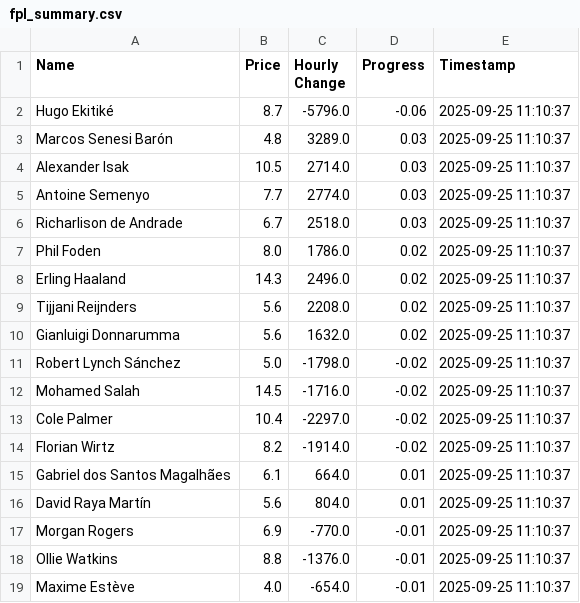
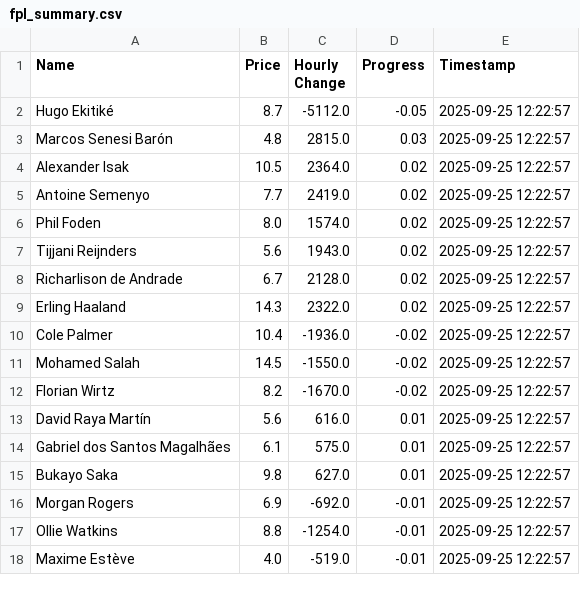
Before and after one commit to muhtasim-maleque/fpl-price-changes, a CSV file: fpl_summary.csv, drawn as a sheet; only a part is shown; the diff covers the shown part only.

```diff
--- a/fpl_summary.csv
+++ b/fpl_summary.csv
@@ -1,19 +1,18 @@
 Name,Price,Hourly Change,Progress,Timestamp
-Hugo Ekitiké,8.7,-5796.0,-0.06,2025-09-25 11:10:37
-Marcos Senesi Barón,4.8,3289.0,0.03,2025-09-25 11:10:37
-Alexander Isak,10.5,2714.0,0.03,2025-09-25 11:10:37
-Antoine Semenyo,7.7,2774.0,0.03,2025-09-25 11:10:37
-Richarlison de Andrade,6.7,2518.0,0.03,2025-09-25 11:10:37
-Phil Foden,8.0,1786.0,0.02,2025-09-25 11:10:37
-Erling Haaland,14.3,2496.0,0.02,2025-09-25 11:10:37
-Tijjani Reijnders,5.6,2208.0,0.02,2025-09-25 11:10:37
-Gianluigi Donnarumma,5.6,1632.0,0.02,2025-09-25 11:10:37
-Robert Lynch Sánchez,5.0,-1798.0,-0.02,2025-09-25 11:10:37
-Mohamed Salah,14.5,-1716.0,-0.02,2025-09-25 11:10:37
-Cole Palmer,10.4,-2297.0,-0.02,2025-09-25 11:10:37
-Florian Wirtz,8.2,-1914.0,-0.02,2025-09-25 11:10:37
-Gabriel dos Santos Magalhães,6.1,664.0,0.01,2025-09-25 11:10:37
-David Raya Martín,5.6,804.0,0.01,2025-09-25 11:10:37
-Morgan Rogers,6.9,-770.0,-0.01,2025-09-25 11:10:37
-Ollie Watkins,8.8,-1376.0,-0.01,2025-09-25 11:10:37
-Maxime Estève,4.0,-654.0,-0.01,2025-09-25 11:10:37
+Hugo Ekitiké,8.7,-5112.0,-0.05,2025-09-25 12:22:57
+Marcos Senesi Barón,4.8,2815.0,0.03,2025-09-25 12:22:57
+Alexander Isak,10.5,2364.0,0.02,2025-09-25 12:22:57
+Antoine Semenyo,7.7,2419.0,0.02,2025-09-25 12:22:57
+Phil Foden,8.0,1574.0,0.02,2025-09-25 12:22:57
+Tijjani Reijnders,5.6,1943.0,0.02,2025-09-25 12:22:57
+Richarlison de Andrade,6.7,2128.0,0.02,2025-09-25 12:22:57
+Erling Haaland,14.3,2322.0,0.02,2025-09-25 12:22:57
+Cole Palmer,10.4,-1936.0,-0.02,2025-09-25 12:22:57
+Mohamed Salah,14.5,-1550.0,-0.02,2025-09-25 12:22:57
+Florian Wirtz,8.2,-1670.0,-0.02,2025-09-25 12:22:57
+David Raya Martín,5.6,616.0,0.01,2025-09-25 12:22:57
+Gabriel dos Santos Magalhães,6.1,575.0,0.01,2025-09-25 12:22:57
+Bukayo Saka,9.8,627.0,0.01,2025-09-25 12:22:57
+Morgan Rogers,6.9,-692.0,-0.01,2025-09-25 12:22:57
+Ollie Watkins,8.8,-1254.0,-0.01,2025-09-25 12:22:57
+Maxime Estève,4.0,-519.0,-0.01,2025-09-25 12:22:57
```
Also changed, not shown: 1 added row and 4 edited cells elsewhere in this file, fpl_predictions_log.csv.
